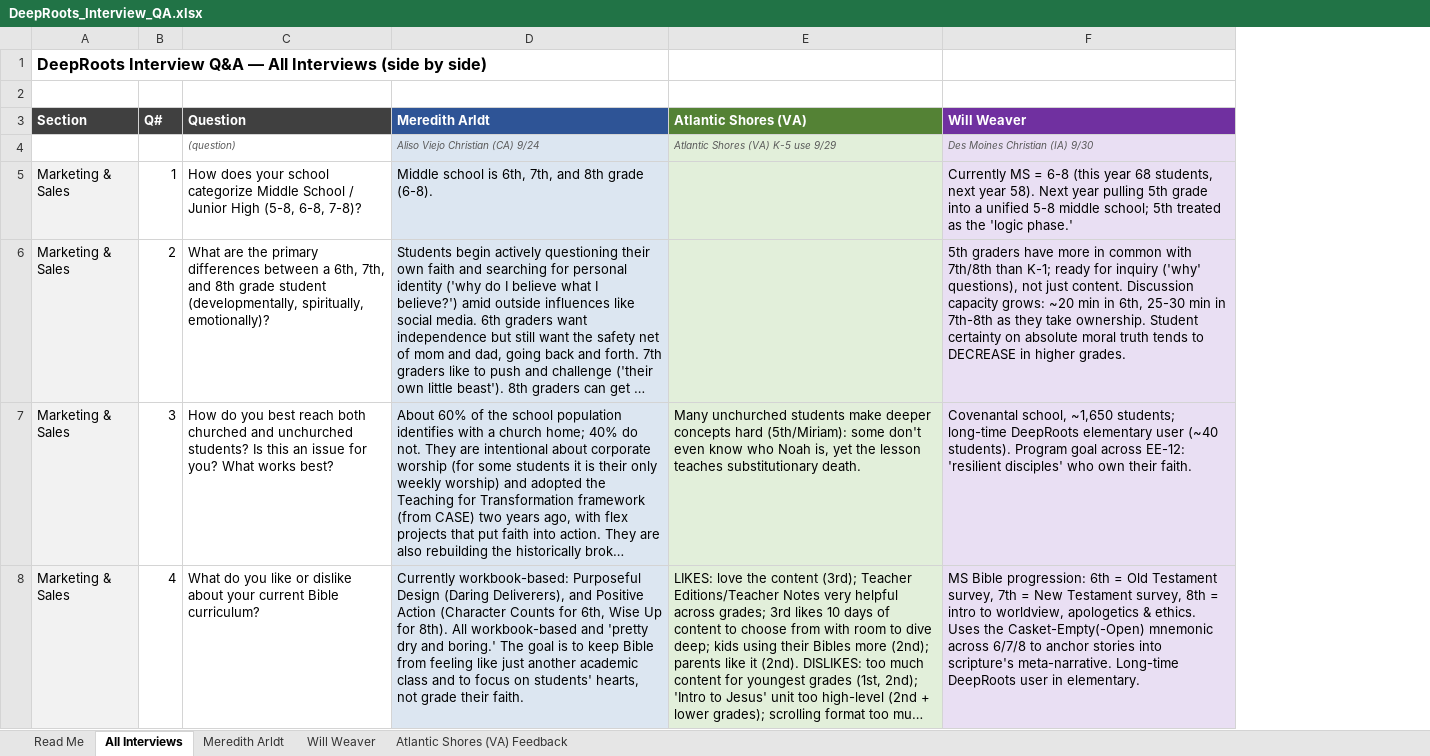
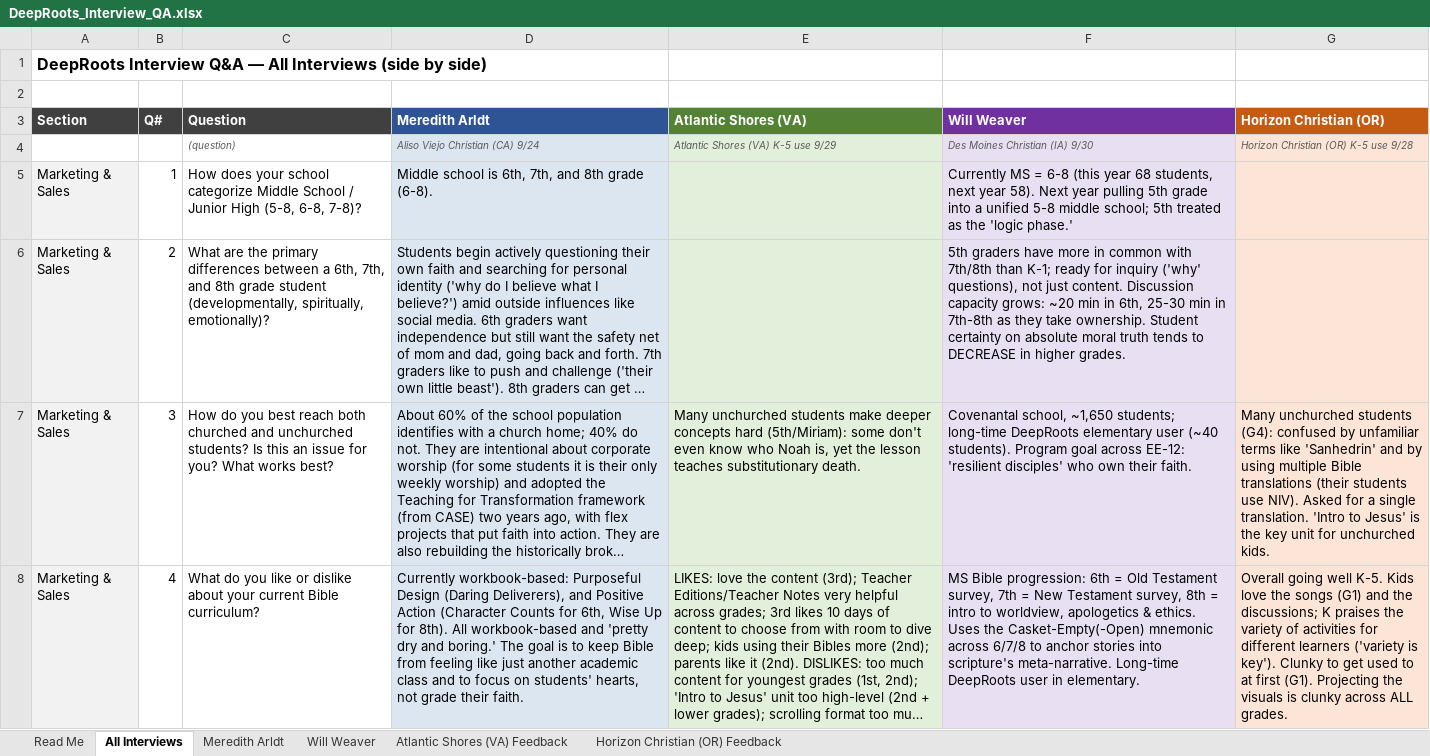
Before and after one commit to arkeo777/td-Winkler, an Excel workbook: outreach/DeepRoots_Interview_QA.xlsx, sheet All Interviews, drawn as a sheet; only a part is shown; long unchanged cells end in …; values as stored, in another font and other column widths than the file's, no borders; the diff names each change by its address in the sheet, - before the commit and + after, or states it on an @@ line.

```diff
--- a/outreach/DeepRoots_Interview_QA.xlsx (sheet All Interviews)
+++ b/outreach/DeepRoots_Interview_QA.xlsx (sheet All Interviews)
+sheet tab: Horizon Christian (OR) Feedback
+column G (Horizon Christian (OR)), rows 4-8: Horizon Christian (OR) K-5 use 9/28 |  |  | Many unchurched students (G4): confused by unfamiliar terms like 'Sanhedrin' and by using multiple Bible translations (their students use NIV). Asked for a single translation. 'Intro to Jesus' is the key unit for unchurched kids. | Overall going well K-5. Kids love the songs (G1) and the discussions; K praises the variety of activities for different learners ('variety is key'). Clunky to get used to at first (G1). Projecting the visuals is clunky across ALL grades.
```
Also changed, not shown: sheet Read Me, outreach/DeepRoots_Round2_Response_Tracker.xlsx.
